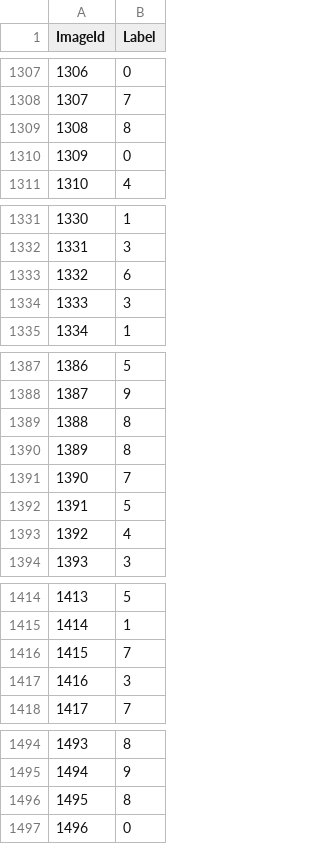
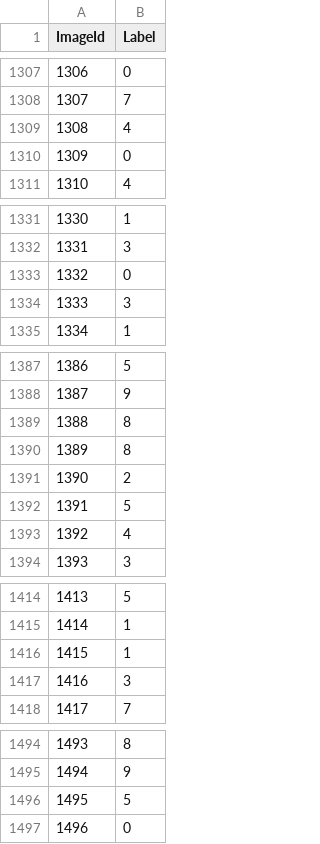
Before and after one commit to VicaR/MNIST_Recognizer_CNN_1, a CSV file: MNIST_Recognizer_CNN.csv, drawn as a sheet; only a part is shown, gaps mark what is left out; the diff covers the shown part only.

```diff
--- a/MNIST_Recognizer_CNN.csv
+++ b/MNIST_Recognizer_CNN.csv
@@ -1308,3 +1308,3 @@ ImageId,Label
 1307,7
-1308,8
+1308,4
 1309,0
@@ -1332,3 +1332,3 @@ ImageId,Label
 1331,3
-1332,6
+1332,0
 1333,3
@@ -1390,3 +1390,3 @@ ImageId,Label
 1389,8
-1390,7
+1390,2
 1391,5
@@ -1415,3 +1415,3 @@ ImageId,Label
 1414,1
-1415,7
+1415,1
 1416,3
@@ -1495,3 +1495,3 @@ ImageId,Label
 1494,9
-1495,8
+1495,5
 1496,0
```
Also changed, not shown: 121 edited cells elsewhere in this file, 1 other file.
